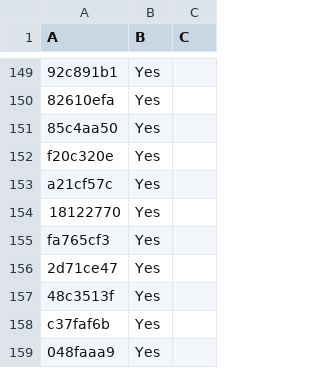
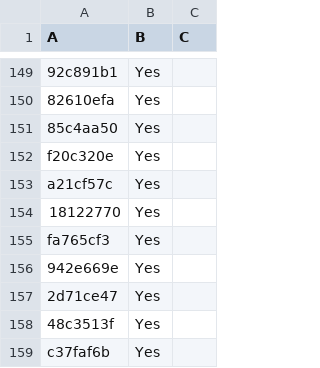
Before and after one commit to LightspeedBalls/data, a CSV file: test.csv, drawn as a sheet; only a part is shown, gaps mark what is left out; the shorter side is filled out with more unchanged rows; the diff names each change by its address in the sheet, - before the commit and + after, or states it on an @@ line.

Commit message:
Update

```diff
--- a/test.csv
+++ b/test.csv
+row 156: 942e669e | Yes
```
